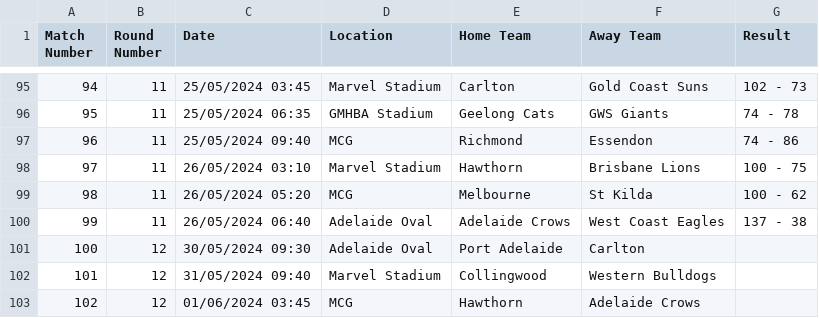
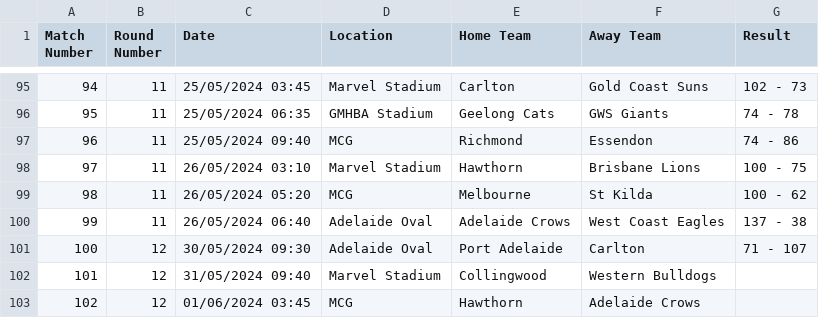
Before and after one commit to octonion/afl, a CSV file: csv/afl-2024-UTC.csv, drawn as a sheet; only a part is shown, gaps mark what is left out.

```diff
--- a/csv/afl-2024-UTC.csv
+++ b/csv/afl-2024-UTC.csv
@@ -100,3 +100,3 @@ Match Number,Round Number,Date,Location,Home Team,Away Team,Result
 99,11,26/05/2024 06:40,Adelaide Oval,Adelaide Crows,West Coast Eagles,137 - 38
-100,12,30/05/2024 09:30,Adelaide Oval,Port Adelaide,Carlton,
+100,12,30/05/2024 09:30,Adelaide Oval,Port Adelaide,Carlton,71 - 107
 101,12,31/05/2024 09:40,Marvel Stadium,Collingwood,Western Bulldogs,
```
Also changed, not shown: sos/predictions.csv, 4 other files.
